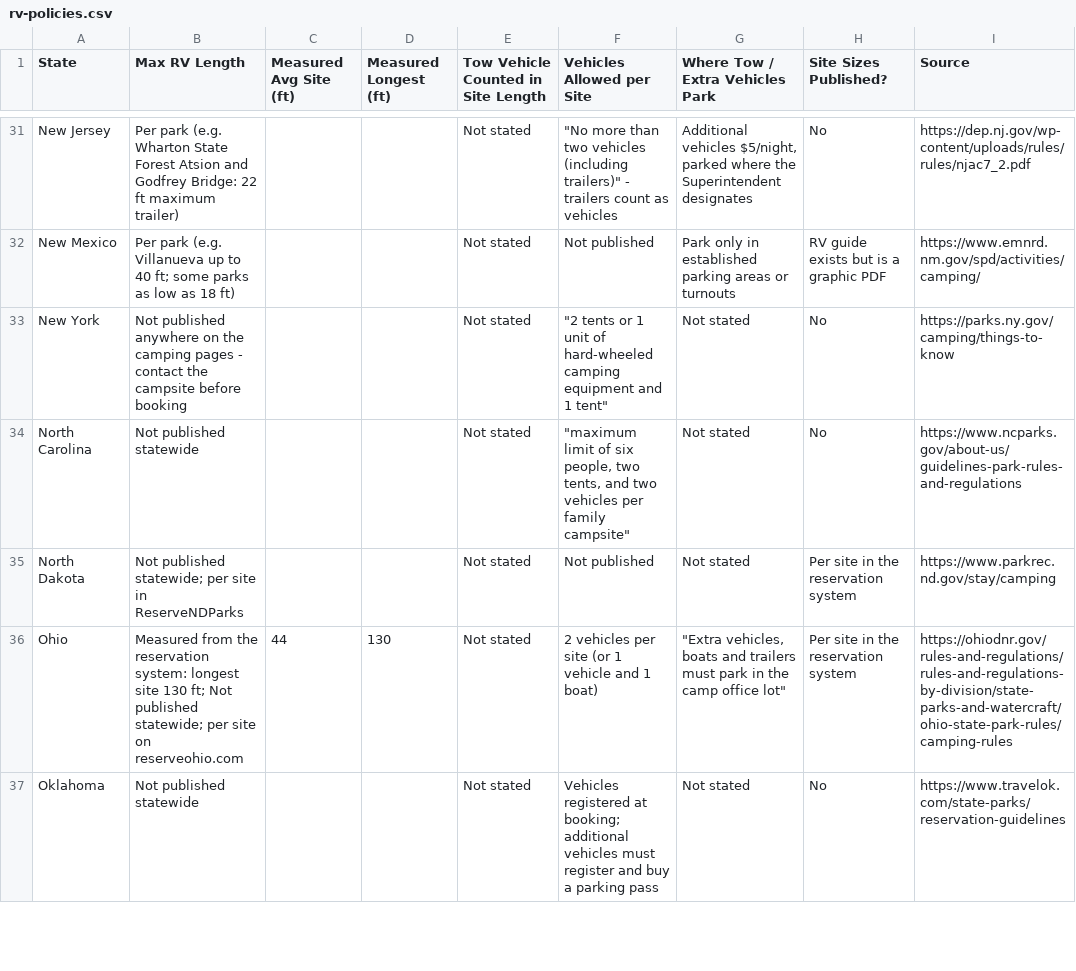
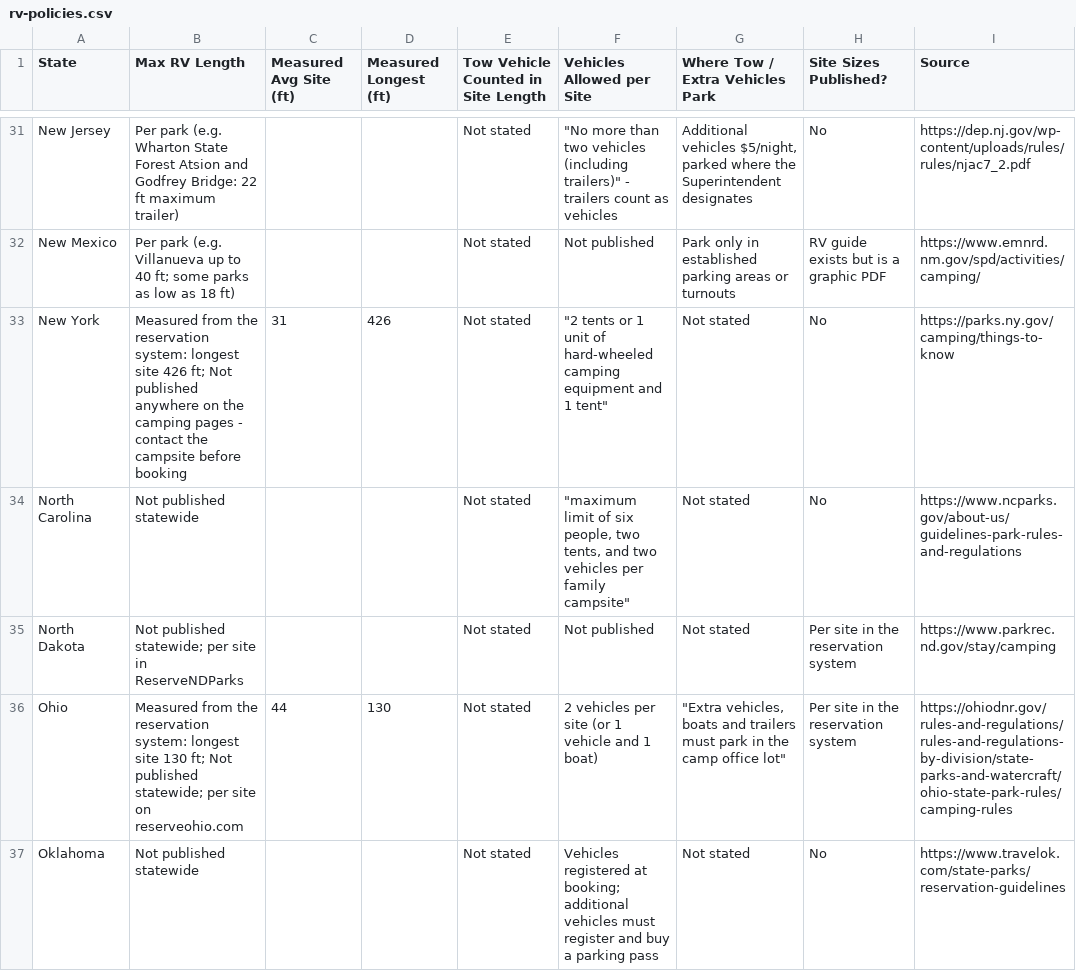
Before and after one commit to Tim-Army/State-Parks, a CSV file: rv-policies.csv, drawn as a sheet; only a part is shown, gaps mark what is left out; the diff covers the shown part only.

```diff
--- a/rv-policies.csv
+++ b/rv-policies.csv
@@ -32,3 +32,3 @@ New Jersey,Per park (e.g. Wharton State Forest Atsion and Godfrey Bridge: 22 ft
 New Mexico,Per park (e.g. Villanueva up to 40 ft; some parks as low as 18 ft),,,Not stated,Not published,Park only in established parking areas or turnouts,RV guide exists but is a graphic PDF,https://www.emnrd.nm.gov/spd/activities/camping/
-New York,Not published anywhere on the camping pages - contact the campsite before booking,,,Not stated,"""2 tents or 1 unit of hard-wheeled camping equipment and 1 tent""",Not stated,No,https://parks.ny.gov/camping/things-to-know
+New York,Measured from the reservation system: longest site 426 ft; Not published anywhere on the camping pages - contact the campsite before booking,31,426,Not stated,"""2 tents or 1 unit of hard-wheeled camping equipment and 1 tent""",Not stated,No,https://parks.ny.gov/camping/things-to-know
 North Carolina,Not published statewide,,,Not stated,"""maximum limit of six people, two tents, and two vehicles per family campsite""",Not stated,No,https://www.ncparks.gov/about-us/guidelines-park-rules-and-regulations
```
Also changed, not shown: 15 edited cells elsewhere in this file, campsite-rv-summary.csv, 10 other files.
